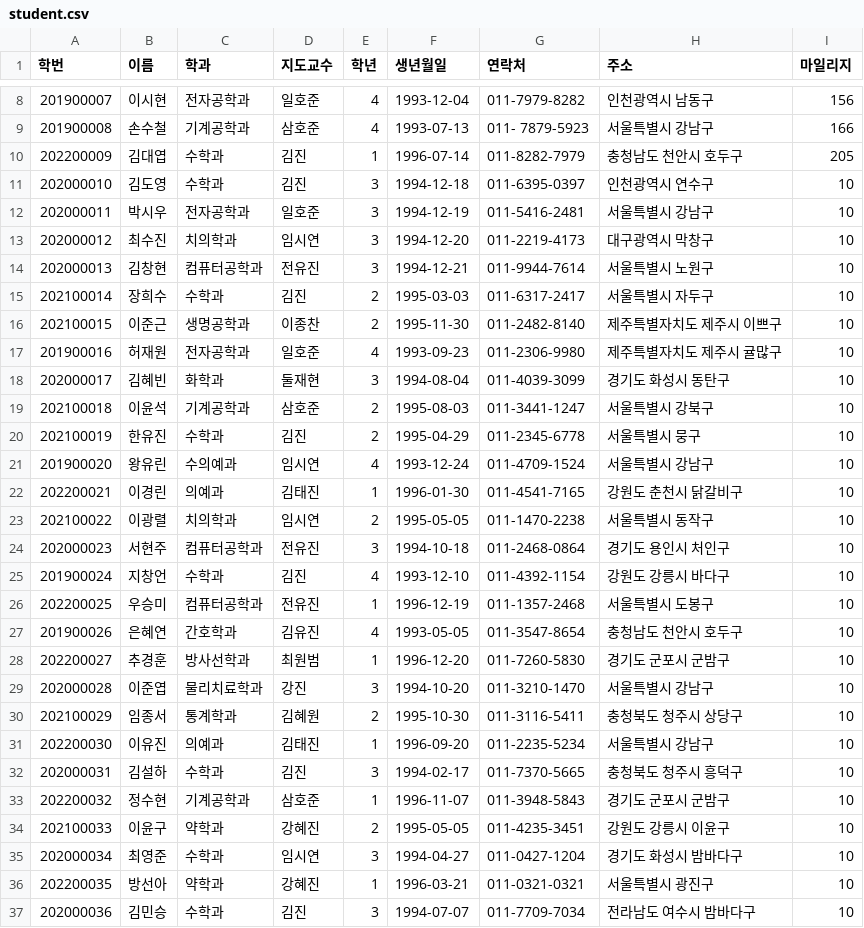
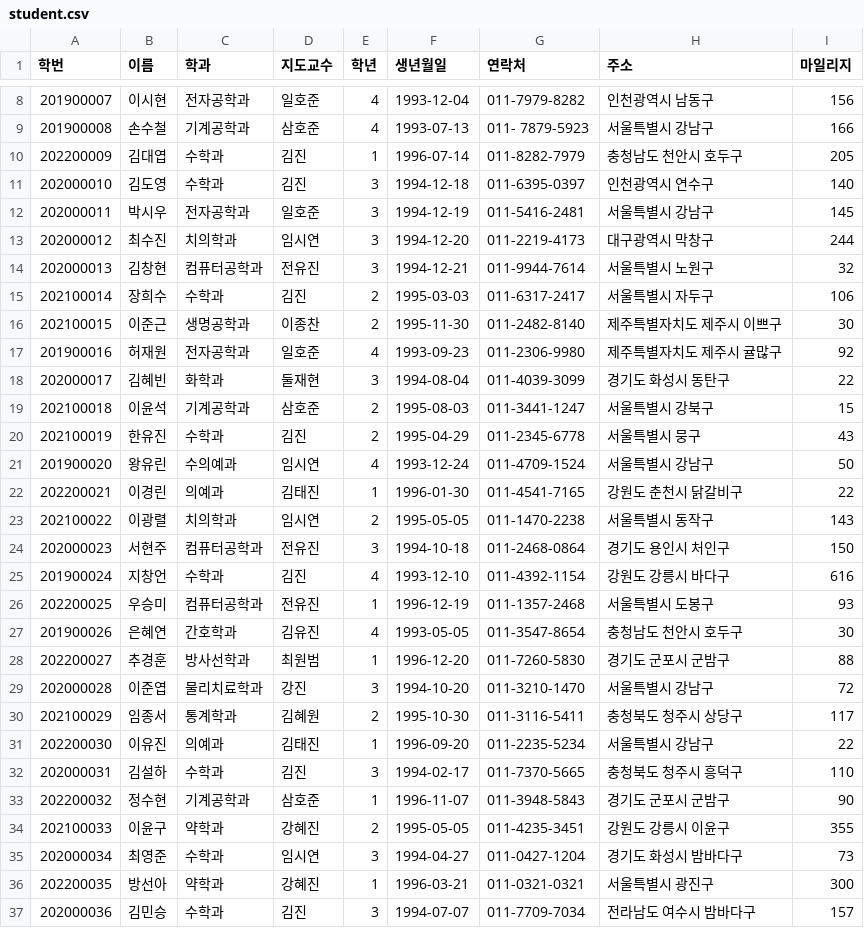
Before and after one commit to websqldb/SQooL, a CSV file: data/student.csv, drawn as a sheet; only a part is shown, gaps mark what is left out; the diff covers the shown part only.

```diff
--- a/data/student.csv
+++ b/data/student.csv
@@ -10,28 +10,28 @@
 202200009,김대엽,수학과,김진,1,1996-07-14,011-8282-7979,충청남도 천안시 호두구,205
-202000010,김도영,수학과,김진,3,1994-12-18,011-6395-0397,인천광역시 연수구,10
-202000011,박시우,전자공학과,일호준,3,1994-12-19,011-5416-2481,서울특별시 강남구,10
-202000012,최수진,치의학과,임시연,3,1994-12-20,011-2219-4173,대구광역시 막창구,10
-202000013,김창현,컴퓨터공학과,전유진,3,1994-12-21,011-9944-7614,서울특별시 노원구,10
-202100014,장희수,수학과,김진,2,1995-03-03,011-6317-2417,서울특별시 자두구,10
-202100015,이준근,생명공학과,이종찬,2,1995-11-30,011-2482-8140,제주특별자치도 제주시 이쁘구,10
-201900016,허재원,전자공학과,일호준,4,1993-09-23,011-2306-9980,제주특별자치도 제주시 귤많구,10
-202000017,김혜빈,화학과,둘재현,3,1994-08-04,011-4039-3099,경기도 화성시 동탄구,10
-202100018,이윤석,기계공학과,삼호준,2,1995-08-03,011-3441-1247,서울특별시 강북구,10
-202100019,한유진,수학과,김진,2,1995-04-29,011-2345-6778,서울특별시 뭉구,10
-201900020,왕유린,수의예과,임시연,4,1993-12-24,011-4709-1524,서울특별시 강남구,10
-202200021,이경린,의예과,김태진,1,1996-01-30,011-4541-7165,강원도 춘천시 닭갈비구,10
-202100022,이광렬,치의학과,임시연,2,1995-05-05,011-1470-2238,서울특별시 동작구,10
-202000023,서현주,컴퓨터공학과,전유진,3,1994-10-18,011-2468-0864,경기도 용인시 처인구,10
-201900024,지창언,수학과,김진,4,1993-12-10,011-4392-1154,강원도 강릉시 바다구,10
-202200025,우승미,컴퓨터공학과,전유진,1,1996-12-19,011-1357-2468,서울특별시 도봉구,10
-201900026,은혜연,간호학과,김유진,4,1993-05-05,011-3547-8654,충청남도 천안시 호두구,10
-202200027,추경훈,방사선학과,최원범,1,1996-12-20,011-7260-5830,경기도 군포시 군밤구,10
-202000028,이준엽,물리치료학과,강진,3,1994-10-20,011-3210-1470,서울특별시 강남구,10
-202100029,임종서,통계학과,김혜원,2,1995-10-30,011-3116-5411,충청북도 청주시 상당구,10
-202200030,이유진,의예과,김태진,1,1996-09-20,011-2235-5234,서울특별시 강남구,10
-202000031,김설하,수학과,김진,3,1994-02-17,011-7370-5665,충청북도 청주시 흥덕구,10
-202200032,정수현,기계공학과,삼호준,1,1996-11-07,011-3948-5843,경기도 군포시 군밤구,10
-202100033,이윤구,약학과,강혜진,2,1995-05-05,011-4235-3451,강원도 강릉시 이윤구,10
-202000034,최영준,수학과,임시연,3,1994-04-27,011-0427-1204,경기도 화성시 밤바다구,10
-202200035,방선아,약학과,강혜진,1,1996-03-21,011-0321-0321,서울특별시 광진구,10
-202000036,김민승,수학과,김진,3,1994-07-07,011-7709-7034,전라남도 여수시 밤바다구,10
+202000010,김도영,수학과,김진,3,1994-12-18,011-6395-0397,인천광역시 연수구,140
+202000011,박시우,전자공학과,일호준,3,1994-12-19,011-5416-2481,서울특별시 강남구,145
+202000012,최수진,치의학과,임시연,3,1994-12-20,011-2219-4173,대구광역시 막창구,244
+202000013,김창현,컴퓨터공학과,전유진,3,1994-12-21,011-9944-7614,서울특별시 노원구,32
+202100014,장희수,수학과,김진,2,1995-03-03,011-6317-2417,서울특별시 자두구,106
+202100015,이준근,생명공학과,이종찬,2,1995-11-30,011-2482-8140,제주특별자치도 제주시 이쁘구,30
+201900016,허재원,전자공학과,일호준,4,1993-09-23,011-2306-9980,제주특별자치도 제주시 귤많구,92
+202000017,김혜빈,화학과,둘재현,3,1994-08-04,011-4039-3099,경기도 화성시 동탄구,22
+202100018,이윤석,기계공학과,삼호준,2,1995-08-03,011-3441-1247,서울특별시 강북구,15
+202100019,한유진,수학과,김진,2,1995-04-29,011-2345-6778,서울특별시 뭉구,43
+201900020,왕유린,수의예과,임시연,4,1993-12-24,011-4709-1524,서울특별시 강남구,50
+202200021,이경린,의예과,김태진,1,1996-01-30,011-4541-7165,강원도 춘천시 닭갈비구,22
+202100022,이광렬,치의학과,임시연,2,1995-05-05,011-1470-2238,서울특별시 동작구,143
+202000023,서현주,컴퓨터공학과,전유진,3,1994-10-18,011-2468-0864,경기도 용인시 처인구,150
+201900024,지창언,수학과,김진,4,1993-12-10,011-4392-1154,강원도 강릉시 바다구,616
+202200025,우승미,컴퓨터공학과,전유진,1,1996-12-19,011-1357-2468,서울특별시 도봉구,93
+201900026,은혜연,간호학과,김유진,4,1993-05-05,011-3547-8654,충청남도 천안시 호두구,30
+202200027,추경훈,방사선학과,최원범,1,1996-12-20,011-7260-5830,경기도 군포시 군밤구,88
+202000028,이준엽,물리치료학과,강진,3,1994-10-20,011-3210-1470,서울특별시 강남구,72
+202100029,임종서,통계학과,김혜원,2,1995-10-30,011-3116-5411,충청북도 청주시 상당구,117
+202200030,이유진,의예과,김태진,1,1996-09-20,011-2235-5234,서울특별시 강남구,22
+202000031,김설하,수학과,김진,3,1994-02-17,011-7370-5665,충청북도 청주시 흥덕구,110
+202200032,정수현,기계공학과,삼호준,1,1996-11-07,011-3948-5843,경기도 군포시 군밤구,90
+202100033,이윤구,약학과,강혜진,2,1995-05-05,011-4235-3451,강원도 강릉시 이윤구,355
+202000034,최영준,수학과,임시연,3,1994-04-27,011-0427-1204,경기도 화성시 밤바다구,73
+202200035,방선아,약학과,강혜진,1,1996-03-21,011-0321-0321,서울특별시 광진구,300
+202000036,김민승,수학과,김진,3,1994-07-07,011-7709-7034,전라남도 여수시 밤바다구,157
```
Also changed, not shown: 67 edited cells elsewhere in this file, data/professor.csv, data/scholarship.csv, 14 other files.
